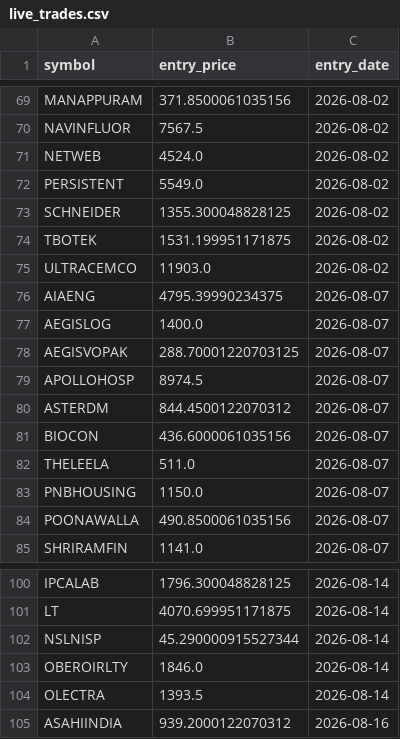
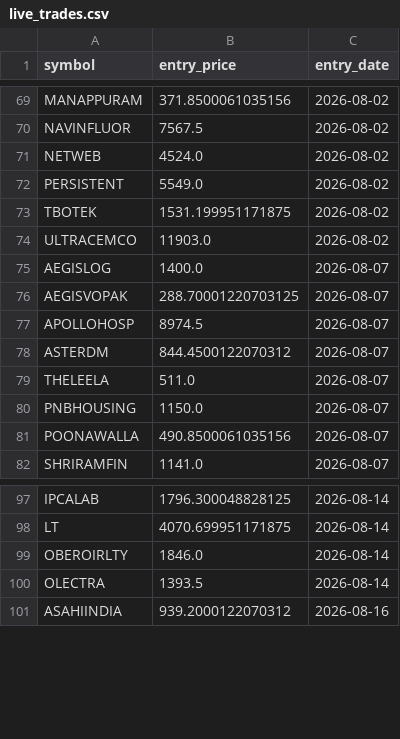
Before and after one commit to ppparthpatel49/Multitimeframestock1, a CSV file: live_trades.csv, drawn as a sheet; only a part is shown, gaps mark what is left out.

```diff
--- a/live_trades.csv
+++ b/live_trades.csv
@@ -72,6 +72,4 @@ NETWEB,4524.0,2026-08-02
 PERSISTENT,5549.0,2026-08-02
-SCHNEIDER,1355.300048828125,2026-08-02
 TBOTEK,1531.199951171875,2026-08-02
 ULTRACEMCO,11903.0,2026-08-02
-AIAENG,4795.39990234375,2026-08-07
 AEGISLOG,1400.0,2026-08-07
@@ -80,3 +78,2 @@ APOLLOHOSP,8974.5,2026-08-07
 ASTERDM,844.4500122070312,2026-08-07
-BIOCON,436.6000061035156,2026-08-07
 THELEELA,511.0,2026-08-07
@@ -101,3 +98,2 @@ IPCALAB,1796.300048828125,2026-08-14
 LT,4070.699951171875,2026-08-14
-NSLNISP,45.290000915527344,2026-08-14
 OBEROIRLTY,1846.0,2026-08-14
```
Also changed, not shown: trade_journal.csv.
